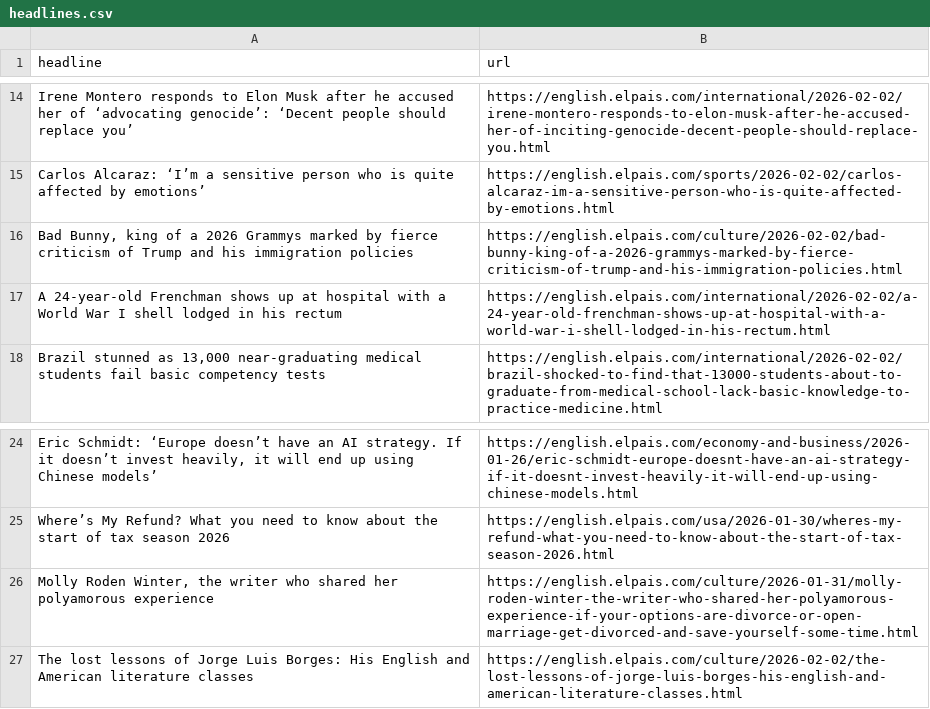
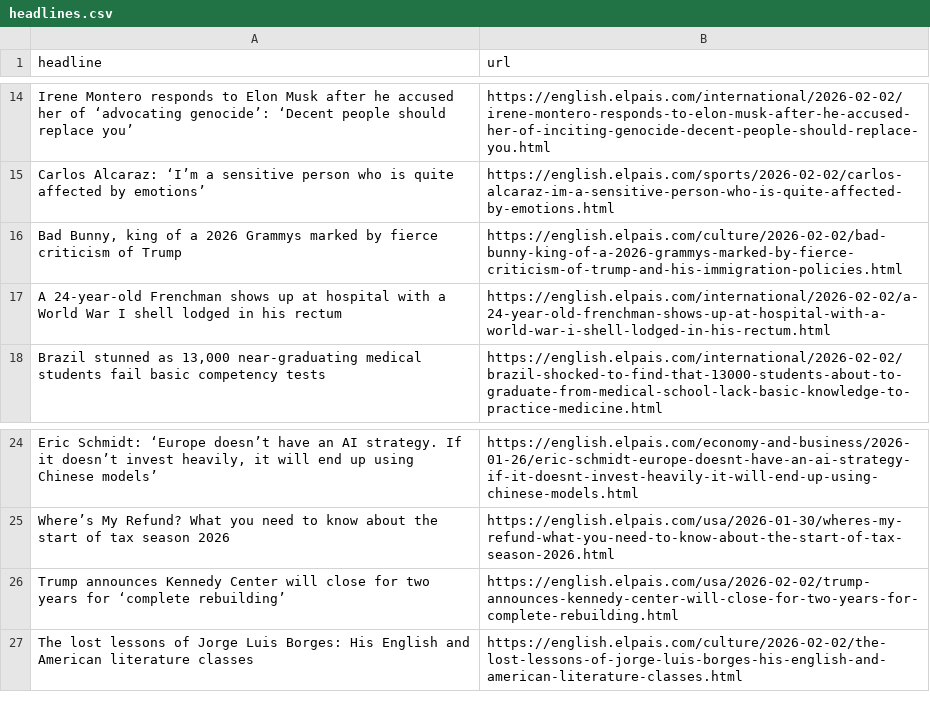
Before and after one commit to JSorrell99/el-pais-autoscraper, a CSV file: headlines.csv, drawn as a sheet; only a part is shown, gaps mark what is left out; removed rows and columns are numbered as before the commit, all else as after; the diff names each change by its address in the sheet, - before the commit and + after, or states it on an @@ line.

```diff
--- a/headlines.csv
+++ b/headlines.csv
-A16 (headline): …of Trump and his immigration policies
+A16 (headline): …of Trump
-row 26: Molly Roden Winter, the writer who shared her polyamorous experience | https://english.elpais.com/culture/2026-01-31/molly-roden-winter-the-writer-who-shared-her-polyamorous-experience-if-your-options-are-divorce-or-open-marriage-get-divorced-and-save-yourself-some-time.html
+row 26: Trump announces Kennedy Center will close for two years for ‘complete rebuilding’ | https://english.elpais.com/usa/2026-02-02/trump-announces-kennedy-center-will-close-for-two-years-for-complete-rebuilding.html
```
